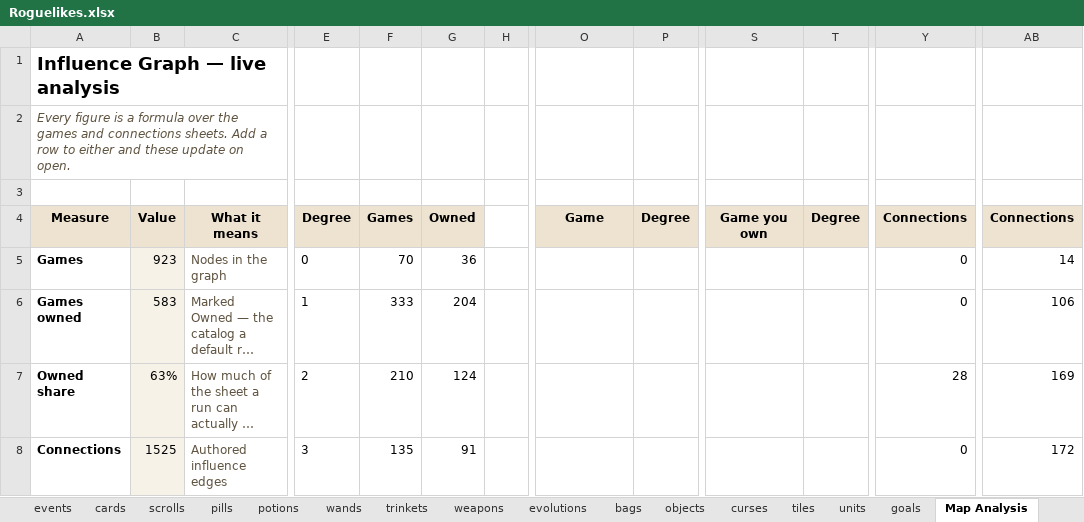
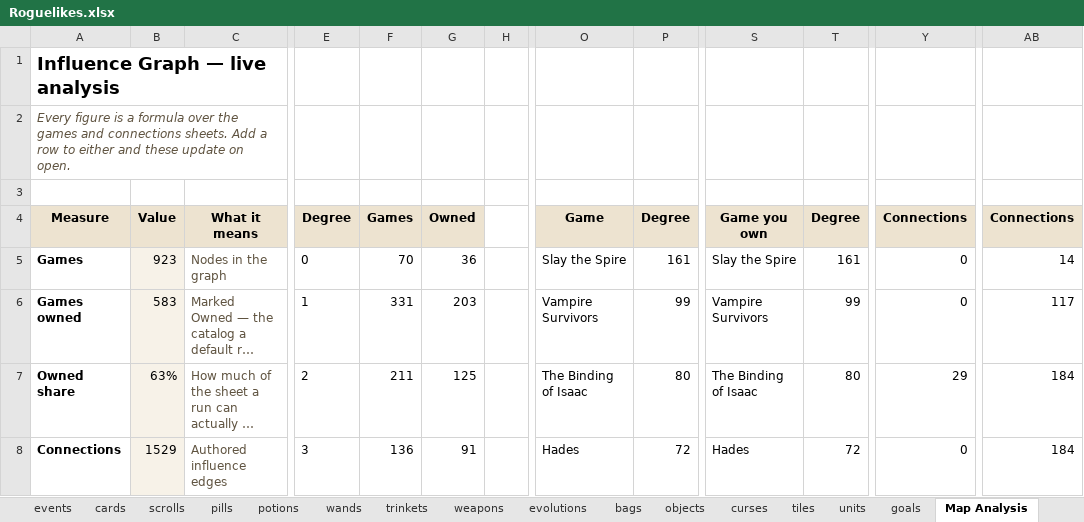
Before and after one commit to batsling/Roguelike-like, an Excel workbook: tools/Roguelikes.xlsx, sheet Map Analysis, drawn as a sheet; only a part is shown, gaps mark what is left out; long unchanged cells end in …; values as stored, in another font and other column widths than the file's, no borders; charts and pictures not drawn; the diff covers the shown part only; the diff names each change by its address in the sheet, - before the commit and + after, or states it on an @@ line.

```diff
--- a/tools/Roguelikes.xlsx (sheet Map Analysis)
+++ b/tools/Roguelikes.xlsx (sheet Map Analysis)
-O5: (empty)
+O5: Slay the Spire
-P5: (empty)
+P5: 161
-S5: (empty)
+S5: Slay the Spire
-T5: (empty)
+T5: 161
-F6: 333
+F6: 331
-G6: 204
+G6: 203
-O6: (empty)
+O6: Vampire Survivors
-P6: (empty)
+P6: 99
-S6: (empty)
+S6: Vampire Survivors
-T6: (empty)
+T6: 99
-AB6: 106
+AB6: 117
-F7: 210
+F7: 211
-G7: 124
+G7: 125
-O7: (empty)
+O7: The Binding of Isaac
-P7: (empty)
+P7: 80
-S7: (empty)
+S7: The Binding of Isaac
-T7: (empty)
+T7: 80
-Y7: 28
+Y7: 29
-AB7: 169
+AB7: 184
-B8: 1525
+B8: 1529
-F8: 135
+F8: 136
-O8: (empty)
+O8: Hades
-P8: (empty)
+P8: 72
-S8: (empty)
+S8: Hades
-T8: (empty)
+T8: 72
-AB8: 172
+AB8: 184
```
Also changed, not shown: 106 edited cells elsewhere in this sheet, sheet Map Calc, sheet connections, sheet characters, sheet weapons, sheet enemies, sheet bosses, 2 more sheets, charts or pictures.
